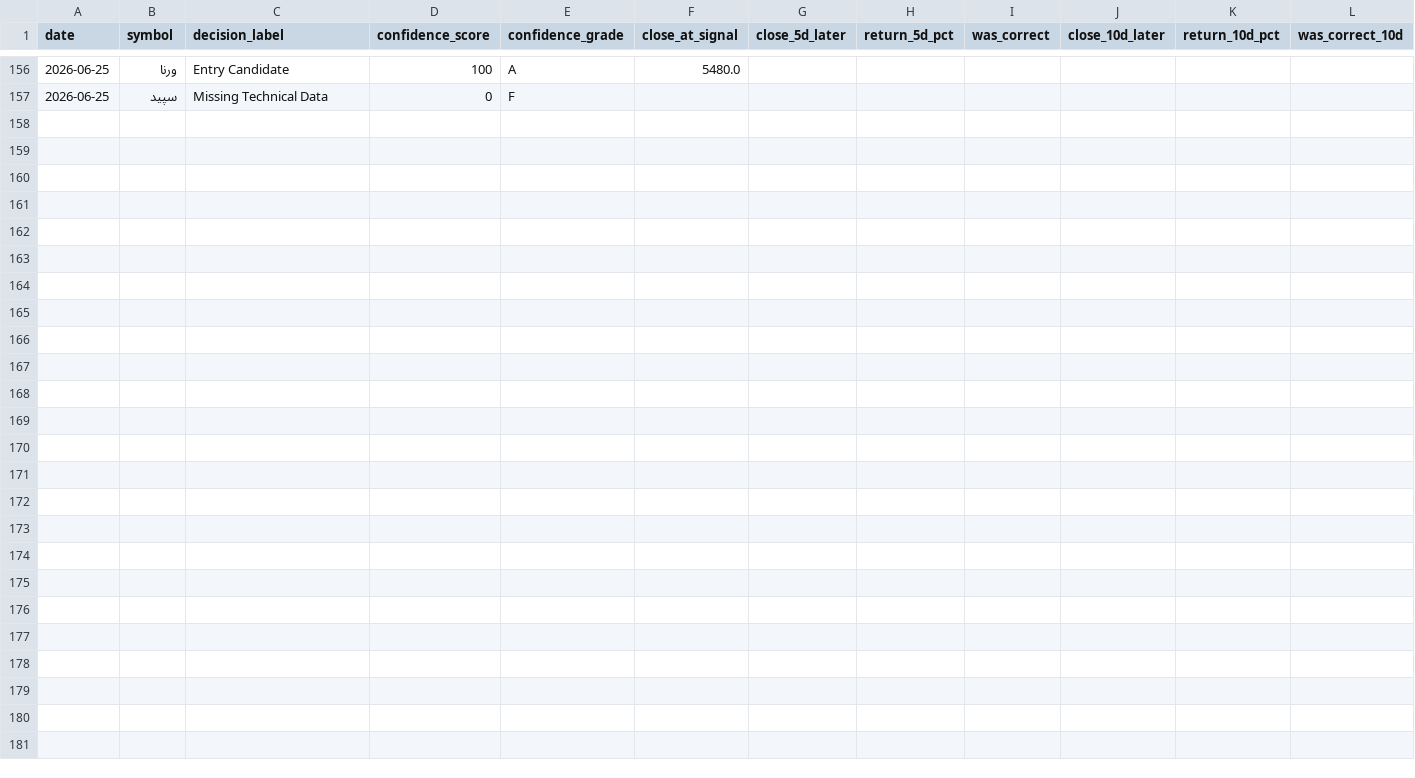
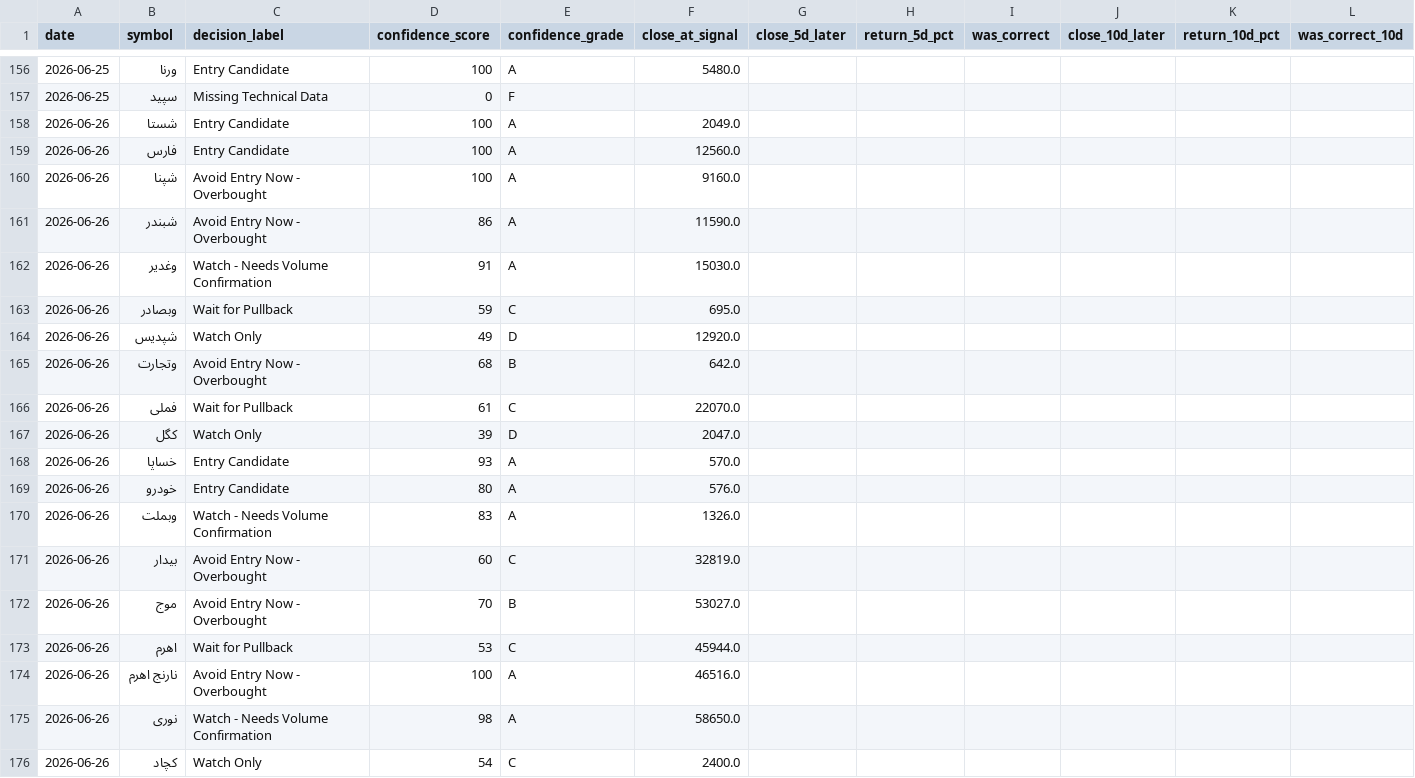
Before and after one commit to mohammadbayati/Iran-Stock-Ai-System, a CSV file: data/signal_log.csv, drawn as a sheet; only a part is shown, gaps mark what is left out; the diff covers the shown part only; the diff names each change by its address in the sheet, - before the commit and + after, or states it on an @@ line.

```diff
--- a/data/signal_log.csv
+++ b/data/signal_log.csv
+row 158: 2026-06-26 | شستا | Entry Candidate | 100 | A | 2049.0
+row 159: 2026-06-26 | فارس | Entry Candidate | 100 | A | 12560.0
+row 160: 2026-06-26 | شپنا | Avoid Entry Now - Overbought | 100 | A | 9160.0
+row 161: 2026-06-26 | شبندر | Avoid Entry Now - Overbought | 86 | A | 11590.0
+row 162: 2026-06-26 | وغدیر | Watch - Needs Volume Confirmation | 91 | A | 15030.0
+row 163: 2026-06-26 | وبصادر | Wait for Pullback | 59 | C | 695.0
+row 164: 2026-06-26 | شپدیس | Watch Only | 49 | D | 12920.0
+row 165: 2026-06-26 | وتجارت | Avoid Entry Now - Overbought | 68 | B | 642.0
+row 166: 2026-06-26 | فملی | Wait for Pullback | 61 | C | 22070.0
+row 167: 2026-06-26 | کگل | Watch Only | 39 | D | 2047.0
+row 168: 2026-06-26 | خساپا | Entry Candidate | 93 | A | 570.0
+row 169: 2026-06-26 | خودرو | Entry Candidate | 80 | A | 576.0
+row 170: 2026-06-26 | وبملت | Watch - Needs Volume Confirmation | 83 | A | 1326.0
+row 171: 2026-06-26 | بیدار | Avoid Entry Now - Overbought | 60 | C | 32819.0
+row 172: 2026-06-26 | موج | Avoid Entry Now - Overbought | 70 | B | 53027.0
+row 173: 2026-06-26 | اهرم | Wait for Pullback | 53 | C | 45944.0
+row 174: 2026-06-26 | نارنج اهرم | Avoid Entry Now - Overbought | 100 | A | 46516.0
+row 175: 2026-06-26 | نوری | Watch - Needs Volume Confirmation | 98 | A | 58650.0
+row 176: 2026-06-26 | کچاد | Watch Only | 54 | C | 2400.0
```
Also changed, not shown: 11 added rows elsewhere in this file, 2 other files.
